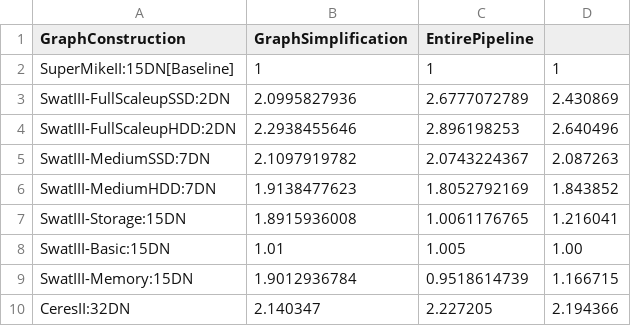
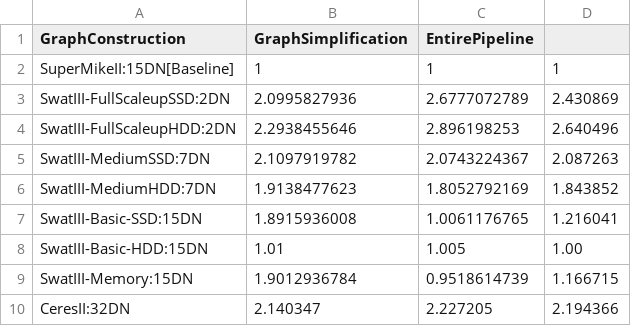
Before and after one commit to trysjp/Evaluation-architectures-for-big-data, a CSV file: LsuSamsungPaper/Figure/PerormanceData/PerfPerDollarDiffArch.csv, drawn as a sheet.

```diff
--- a/LsuSamsungPaper/Figure/PerormanceData/PerfPerDollarDiffArch.csv
+++ b/LsuSamsungPaper/Figure/PerormanceData/PerfPerDollarDiffArch.csv
@@ -6,4 +6,4 @@ SwatIII-MediumSSD:7DN,2.1097919782,2.0743224367,2.087263
 SwatIII-MediumHDD:7DN,1.9138477623,1.8052792169,1.843852
-SwatIII-Storage:15DN,1.8915936008,1.0061176765,1.216041
-SwatIII-Basic:15DN,1.01,1.005,1.00
+SwatIII-Basic-SSD:15DN,1.8915936008,1.0061176765,1.216041
+SwatIII-Basic-HDD:15DN,1.01,1.005,1.00
 SwatIII-Memory:15DN,1.9012936784,0.9518614739,1.166715
```
Also changed, not shown: LsuSamsungPaper/Figure/PerormanceData/PerfDiffArch.csv, 16 other files.
